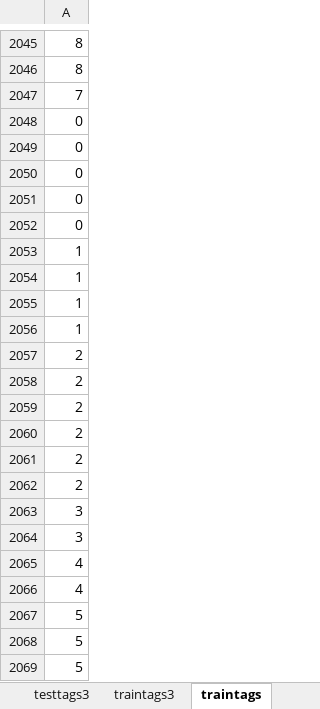
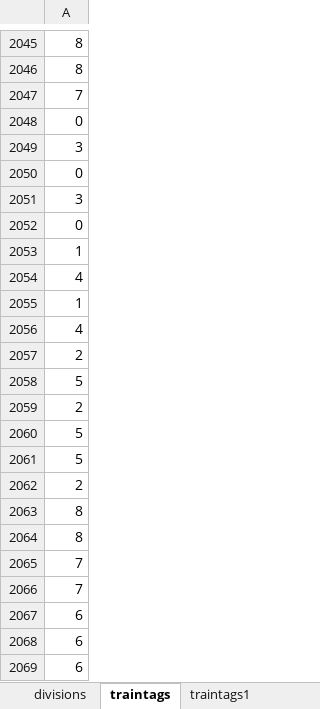
Before and after one commit to fue19389/FaceMesh, an Excel workbook: facelabels.xlsx, sheet traintags, drawn as a sheet; only a part is shown, gaps mark what is left out; values as stored, in another font and other column widths than the file's, no borders; removed rows and columns are numbered as before the commit, all else as after; the diff names each change by its address in the sheet, - before the commit and + after, or states it on an @@ line.

```diff
--- a/facelabels.xlsx (sheet traintags)
+++ b/facelabels.xlsx (sheet traintags)
-row 2063: 3
+row 2049: 3
-row 2050: 0
-row 2051: 0
-row 2064: 3
+row 2051: 3
-row 2065: 4
+row 2054: 4
-row 2055: 1
-row 2056: 1
-row 2066: 4
+row 2056: 4
+row 2058: 5
-row 2060: 2
-row 2061: 2
-row 2062: 2
-row 2059: 2
+row 2062: 2
-A2063: 5
+A2063: 8
+row 2064: 8
+row 2065: 7
+row 2066: 7
+row 2067: 6
+row 2068: 6
+row 2069: 6
```
Also changed, not shown: sheet traintags1, other sheet tabs, 5 other files.
